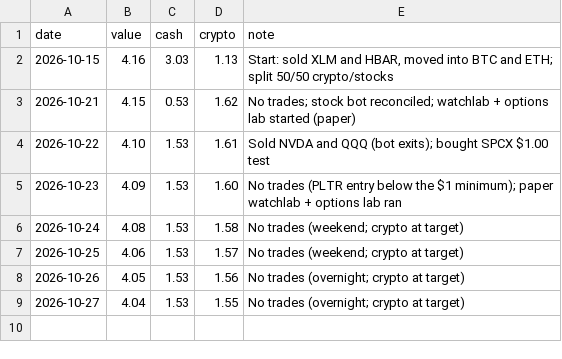
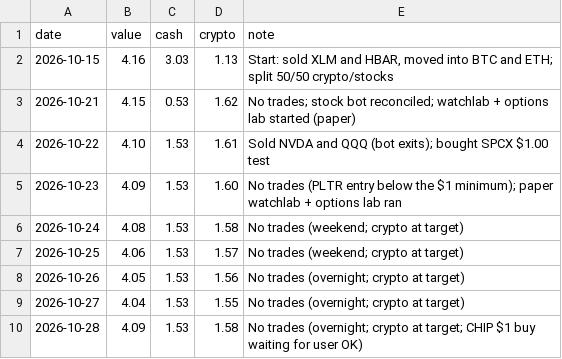
Before and after one commit to ashleyymcquestion/claude-trade, a CSV file: data/robinhood-results.csv, drawn as a sheet; the diff names each change by its address in the sheet, - before the commit and + after, or states it on an @@ line.

```diff
--- a/data/robinhood-results.csv
+++ b/data/robinhood-results.csv
+row 10: 2026-10-28 | 4.09 | 1.53 | 1.58 | No trades (overnight; crypto at target; CHIP $1 buy waiting for user OK)
```
Also changed, not shown: data/coinwatch/CHIP.csv, data/coinwatch/USAR.csv, 9 other files.
